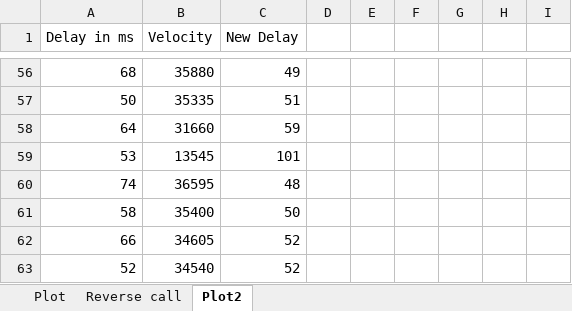
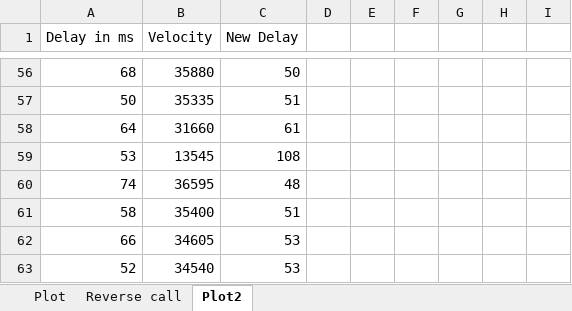
Before and after one commit to Tervis-Tumbler/PrintApplySensorHijack, an Excel workbook: VelocityRSD/VelocityRSD_model.xlsx, sheet Plot2, drawn as a sheet; only a part is shown, gaps mark what is left out; values as stored, in another font and other column widths than the file's, no borders; charts and pictures not drawn; the diff covers the shown part only; the diff names each change by its address in the sheet, - before the commit and + after, or states it on an @@ line.

```diff
--- a/VelocityRSD/VelocityRSD_model.xlsx (sheet Plot2)
+++ b/VelocityRSD/VelocityRSD_model.xlsx (sheet Plot2)
-C56 (New Delay): 49
+C56 (New Delay): 50
-C58 (New Delay): 59
+C58 (New Delay): 61
-C59 (New Delay): 101
+C59 (New Delay): 108
-C61 (New Delay): 50
+C61 (New Delay): 51
-C62:C63 (New Delay): 52
+C62:C63 (New Delay): 53
```
Also changed, not shown: 43 edited cells elsewhere in this sheet, charts or pictures, 1 other file.
